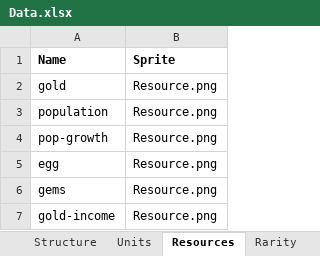
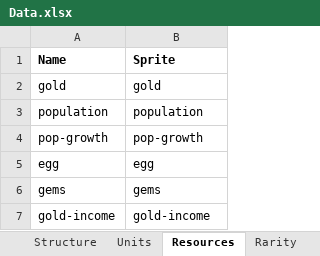
Before and after one commit to moloy559/army-roguelike, an Excel workbook: Assets/Data/Data.xlsx, sheet Resources, drawn as a sheet; values as stored, in another font and other column widths than the file's, no borders; table styles not drawn; the diff names each change by its address in the sheet, - before the commit and + after, or states it on an @@ line.

```diff
--- a/Assets/Data/Data.xlsx (sheet Resources)
+++ b/Assets/Data/Data.xlsx (sheet Resources)
-B2 (Sprite): Resource.png
+B2 (Sprite): gold
-B3 (Sprite): Resource.png
+B3 (Sprite): population
-B4 (Sprite): Resource.png
+B4 (Sprite): pop-growth
-B5 (Sprite): Resource.png
+B5 (Sprite): egg
-B6 (Sprite): Resource.png
+B6 (Sprite): gems
-B7 (Sprite): Resource.png
+B7 (Sprite): gold-income
```
Also changed, not shown: sheet Structure, sheet Units, 4 other files.
